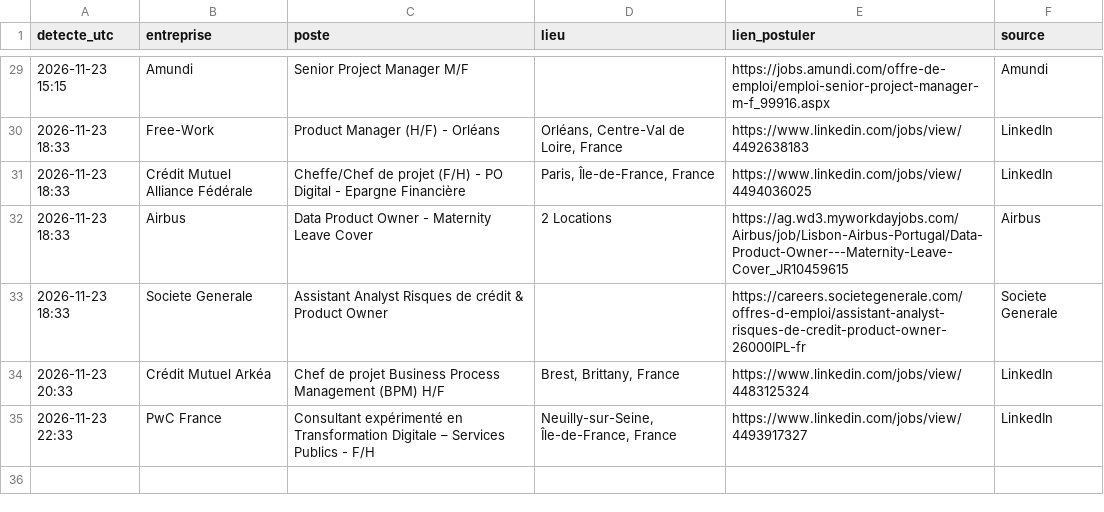
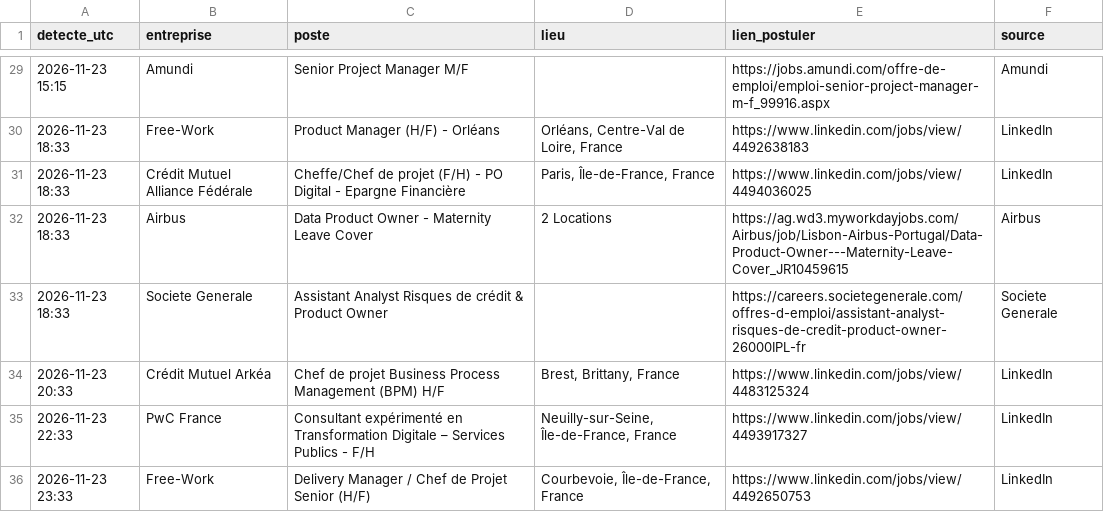
Before and after one commit to Ubaysd/job-watcher, a CSV file: offres.csv, drawn as a sheet; only a part is shown, gaps mark what is left out; the diff names each change by its address in the sheet, - before the commit and + after, or states it on an @@ line.

```diff
--- a/offres.csv
+++ b/offres.csv
+row 36: 2026-11-23 23:33 | Free-Work | Delivery Manager / Chef de Projet Senior (H/F) | Courbevoie, Île-de-France, France | https://www.linkedin.com/jobs/view/4492650753 | LinkedIn
```
Also changed, not shown: 1 other file.
